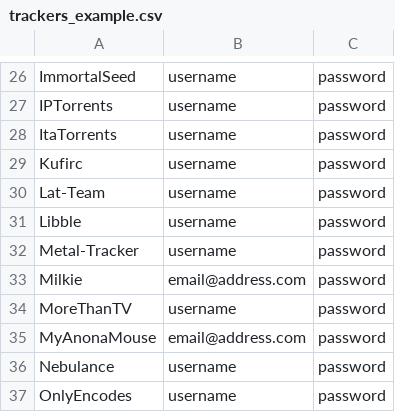
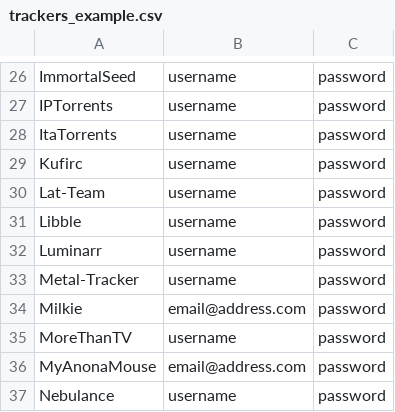
Before and after one commit to zodac-personal/tracker-profiles, a CSV file: docker/trackers_example.csv, drawn as a sheet; only a part is shown, gaps mark what is left out; the shorter side is filled out with more unchanged rows; the diff names each change by its address in the sheet, - before the commit and + after, or states it on an @@ line.

Commit message:
[Luminarr] Implemented tracker

```diff
--- a/docker/trackers_example.csv
+++ b/docker/trackers_example.csv
+row 32: Luminarr | username | password
```
Also changed, not shown: 2 other files.
